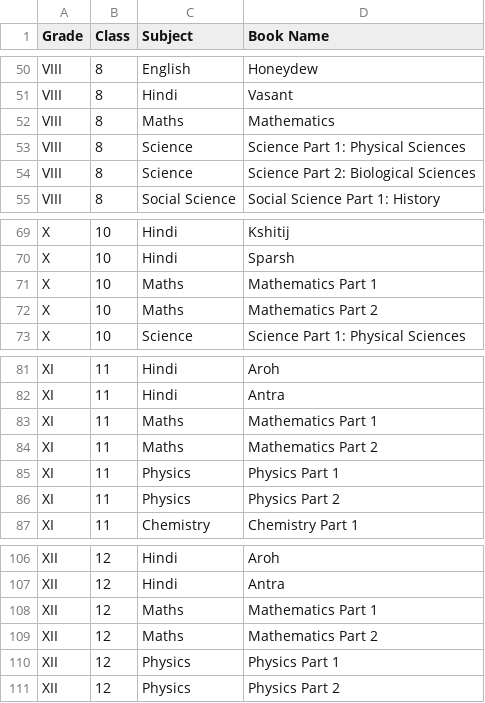
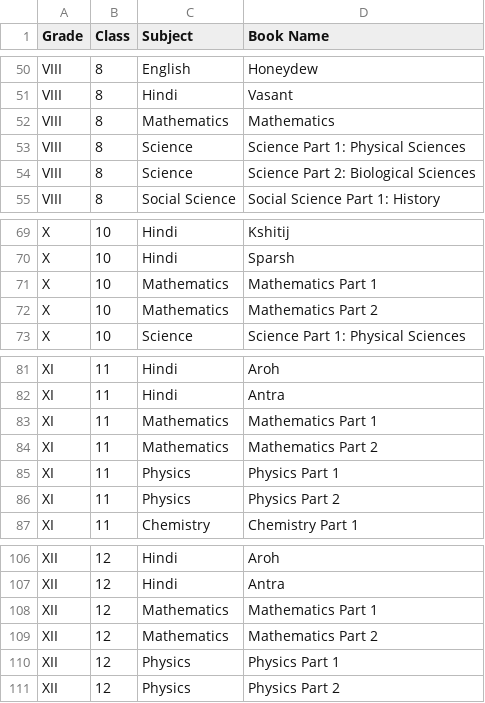
Before and after one commit to PrastaraTech/BardPy, a CSV file: NCERT_Books.csv, drawn as a sheet; only a part is shown, gaps mark what is left out; the diff covers the shown part only.

```diff
--- a/NCERT_Books.csv
+++ b/NCERT_Books.csv
@@ -51,3 +51,3 @@ VIII,8,English,Honeydew
 VIII,8,Hindi,Vasant
-VIII,8,Maths,Mathematics
+VIII,8,Mathematics,Mathematics
 VIII,8,Science,Science Part 1: Physical Sciences
@@ -70,4 +70,4 @@ X,10,Hindi,Kshitij
 X,10,Hindi,Sparsh
-X,10,Maths,Mathematics Part 1
-X,10,Maths,Mathematics Part 2
+X,10,Mathematics,Mathematics Part 1
+X,10,Mathematics,Mathematics Part 2
 X,10,Science,Science Part 1: Physical Sciences
@@ -82,4 +82,4 @@ XI,11, Hindi, Aroh
 XI,11, Hindi, Antra
-XI,11, Maths, Mathematics Part 1
-XI,11, Maths, Mathematics Part 2
+XI,11, Mathematics, Mathematics Part 1
+XI,11, Mathematics, Mathematics Part 2
 XI,11, Physics, Physics Part 1
@@ -107,4 +107,4 @@ XII,12, Hindi, Aroh
 XII,12, Hindi, Antra
-XII,12, Maths, Mathematics Part 1
-XII,12, Maths, Mathematics Part 2
+XII,12, Mathematics, Mathematics Part 1
+XII,12, Mathematics, Mathematics Part 2
 XII,12, Physics, Physics Part 1
```
Also changed, not shown: 10 edited cells elsewhere in this file.
